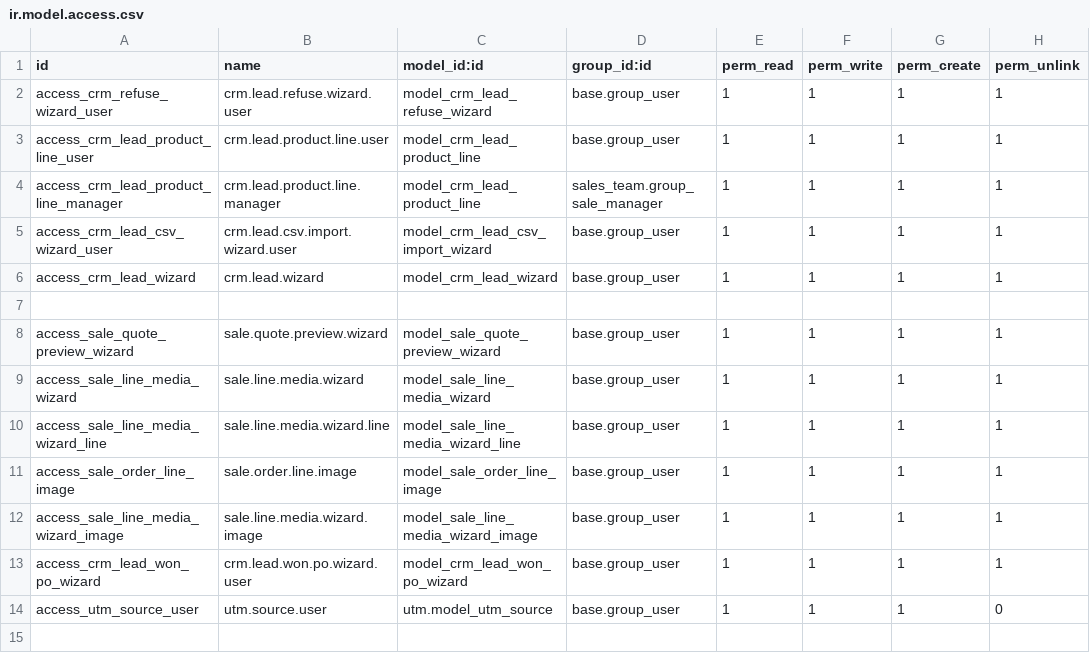
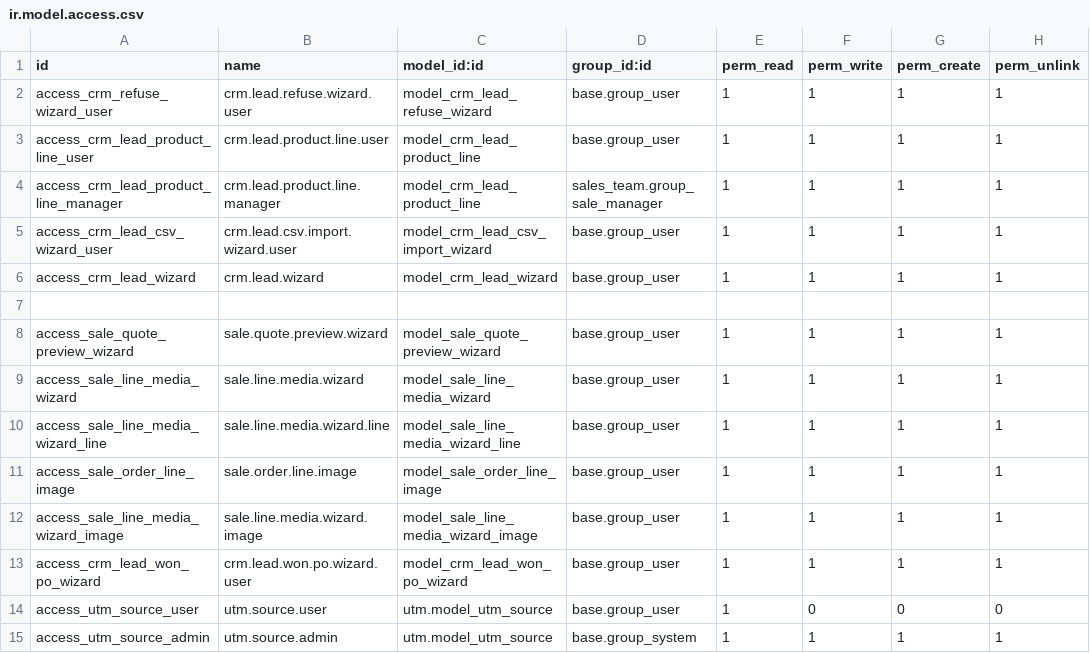
Before and after one commit to crm-ux/CRM-UX, a CSV file: addons/custom_crm_extended/security/ir.model.access.csv, drawn as a sheet.

Commit message:
Lead Source: admin only create/edit, users can only read

```diff
--- a/addons/custom_crm_extended/security/ir.model.access.csv
+++ b/addons/custom_crm_extended/security/ir.model.access.csv
@@ -13,2 +13,3 @@ access_sale_line_media_wizard_image,sale.line.media.wizard.image,model_sale_line
 access_crm_lead_won_po_wizard,crm.lead.won.po.wizard.user,model_crm_lead_won_po_wizard,base.group_user,1,1,1,1
-access_utm_source_user,utm.source.user,utm.model_utm_source,base.group_user,1,1,1,0
+access_utm_source_user,utm.source.user,utm.model_utm_source,base.group_user,1,0,0,0
+access_utm_source_admin,utm.source.admin,utm.model_utm_source,base.group_system,1,1,1,1
```
Also changed, not shown: 1 other file.
